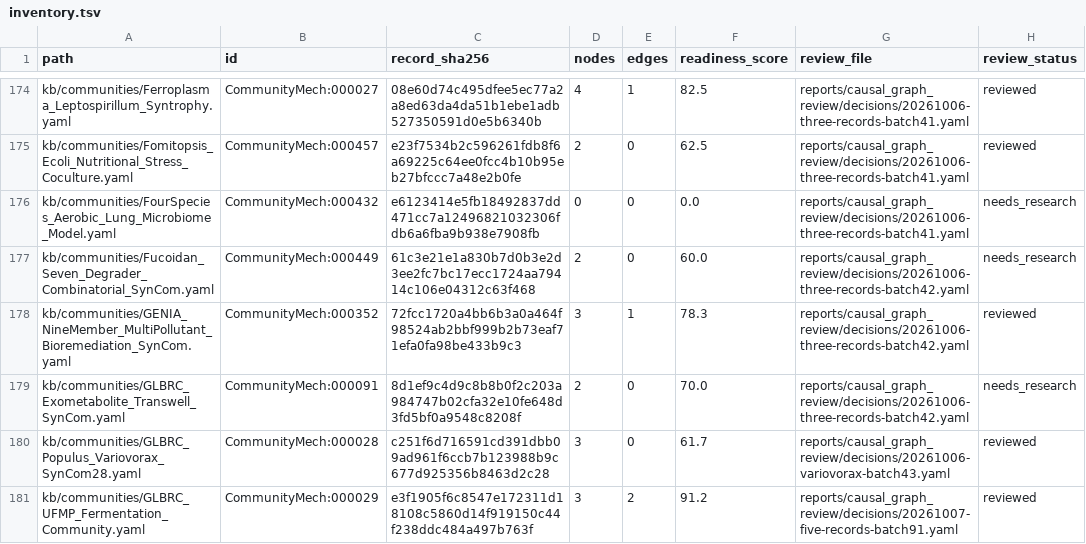
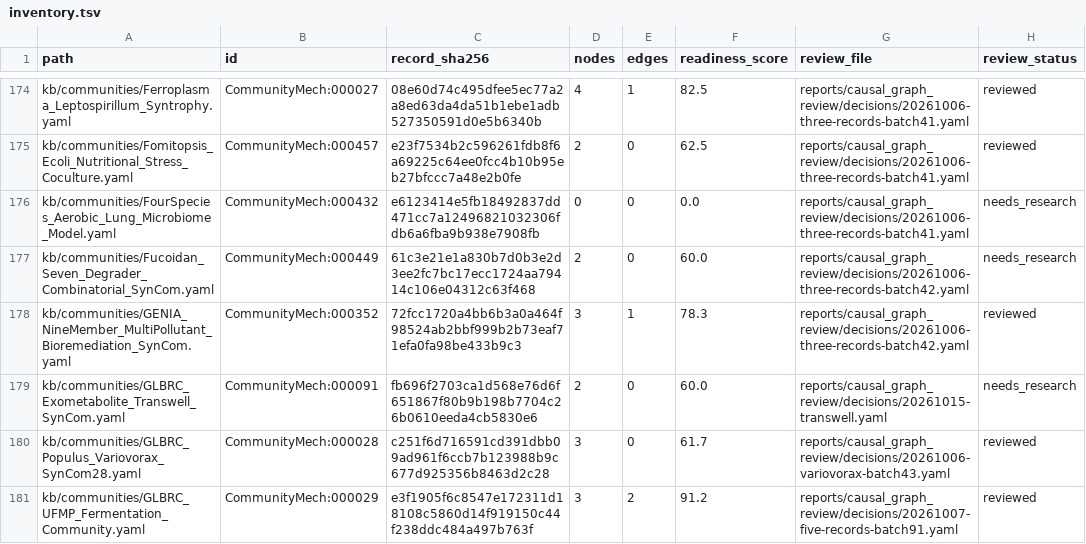
Before and after one commit to CultureBotAI/CommunityMech, a TSV file: reports/causal_graph_review/inventory.tsv, drawn as a sheet; only a part is shown, gaps mark what is left out.

Commit message:
fix: resolve Transwell assay participants with source-bound review

```diff
--- a/reports/causal_graph_review/inventory.tsv
+++ b/reports/causal_graph_review/inventory.tsv
@@ -178,3 +178,3 @@ kb/communities/Fucoidan_Seven_Degrader_Combinatorial_SynCom.yaml	CommunityMech:0
 kb/communities/GENIA_NineMember_MultiPollutant_Bioremediation_SynCom.yaml	CommunityMech:000352	72fcc1720a4bb6b3a0a464f98524ab2bbf999b2b73eaf71efa0fa98be433b9c3	3	1	78.3	reports/causal_graph_review/decisions/20261006-three-records-batch42.yaml	reviewed
-kb/communities/GLBRC_Exometabolite_Transwell_SynCom.yaml	CommunityMech:000091	8d1ef9c4d9c8b8b0f2c203a984747b02cfa32e10fe648d3fd5bf0a9548c8208f	2	0	70.0	reports/causal_graph_review/decisions/20261006-three-records-batch42.yaml	needs_research
+kb/communities/GLBRC_Exometabolite_Transwell_SynCom.yaml	CommunityMech:000091	fb696f2703ca1d568e76d6f651867f80b9b198b7704c26b0610eeda4cb5830e6	2	0	60.0	reports/causal_graph_review/decisions/20261015-transwell.yaml	needs_research
 kb/communities/GLBRC_Populus_Variovorax_SynCom28.yaml	CommunityMech:000028	c251f6d716591cd391dbb09ad961f6ccb7b123988b9c677d925356b8463d2c28	3	0	61.7	reports/causal_graph_review/decisions/20261006-variovorax-batch43.yaml	reviewed
```
Also changed, not shown: 47 other files.
